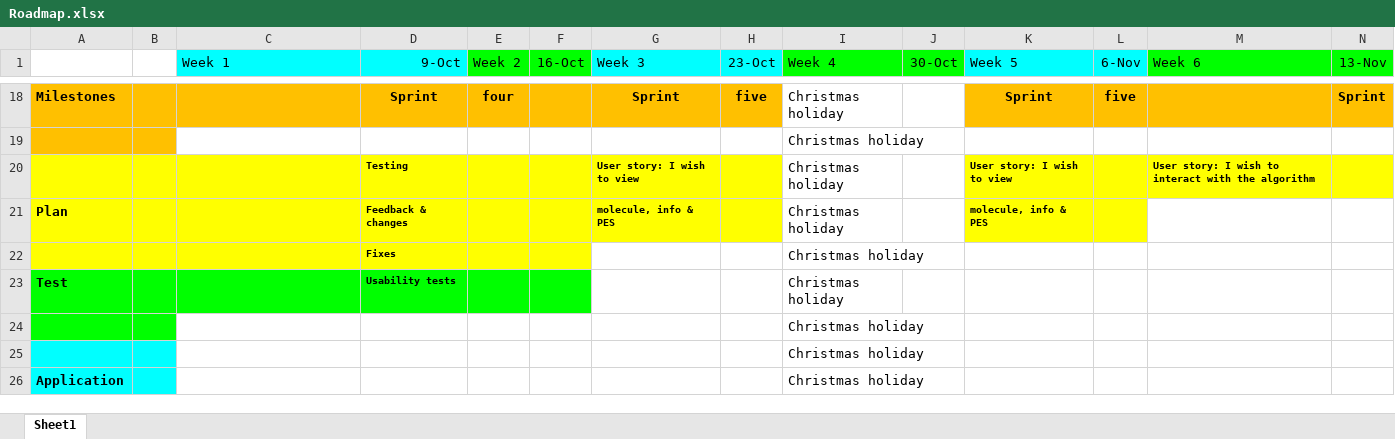
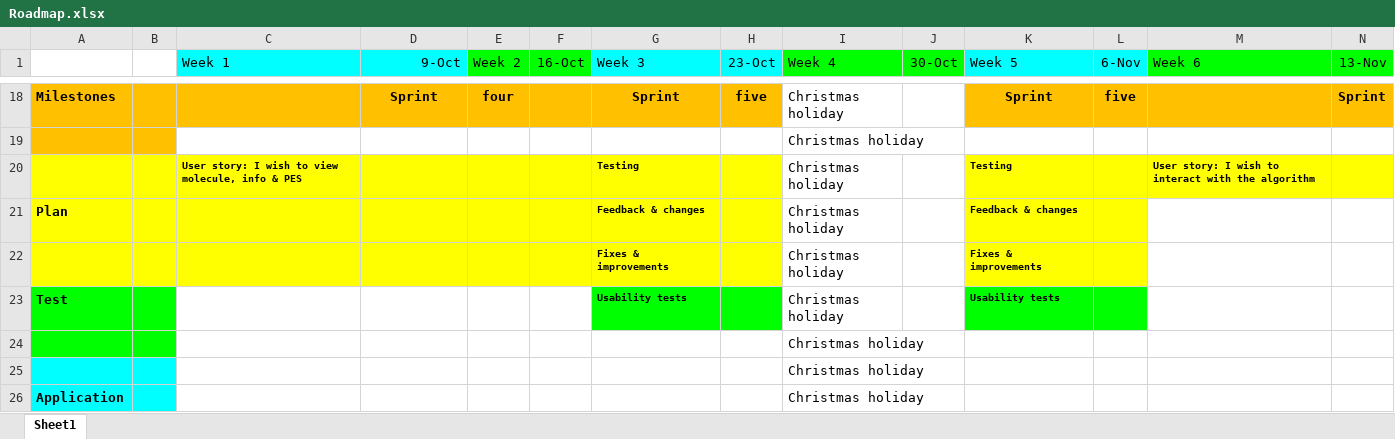
Before and after one commit to Sophie-Turner/GeOpt, an Excel workbook: Documentation/Roadmap.xlsx, sheet Sheet1, drawn as a sheet; only a part is shown, gaps mark what is left out; values as stored, in another font and other column widths than the file's, no borders; removed rows and columns are numbered as before the commit, all else as after; rows hold the shown columns only; the diff names each change by its address in the sheet, - before the commit and + after, or states it on an @@ line.

Commit message:
Swapped sprints 4 & 5.

```diff
--- a/Documentation/Roadmap.xlsx (sheet Sheet1)
+++ b/Documentation/Roadmap.xlsx (sheet Sheet1)
-row 20:  |  |  | Testing |  |  | User story: I wish to view |  | Christmas holiday |  | User story: I wish to view |  | User story: I wish to interact with the algorithm
+row 20:  |  | User story: I wish to view molecule, info & PES |  |  |  | Testing |  | Christmas holiday |  | Testing |  | User story: I wish to interact with the algorithm
-D21 (9-Oct): Feedback & changes
+D21 (9-Oct): (empty)
-G21 (Week 3): molecule, info & PES
+G21 (Week 3): Feedback & changes
-K21 (Week 5): molecule, info & PES
+K21 (Week 5): Feedback & changes
-row 22:  |  |  | Fixes |  |  |  |  | Christmas holiday
+row 22:  |  |  |  |  |  | Fixes & improvements |  | Christmas holiday |  | Fixes & improvements
-C23:F23 fill: #00FF00
+C23:F23 fill: none
-D23 (9-Oct): Usability tests
+D23 (9-Oct): (empty)
-G23 (Week 3): (empty)
+G23 (Week 3): Usability tests
-G23:H23 fill: none
+G23:H23 fill: #00FF00
-K23 (Week 5): (empty)
+K23 (Week 5): Usability tests
-K23:L23 fill: none
+K23:L23 fill: #00FF00
```
